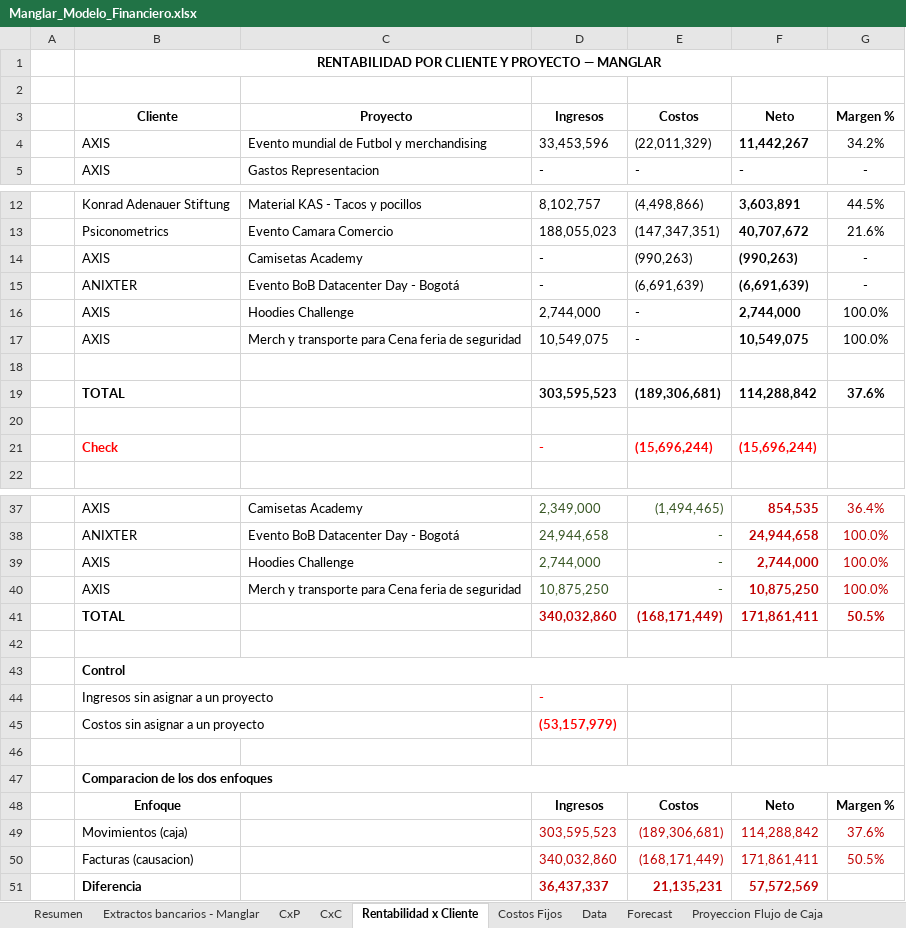
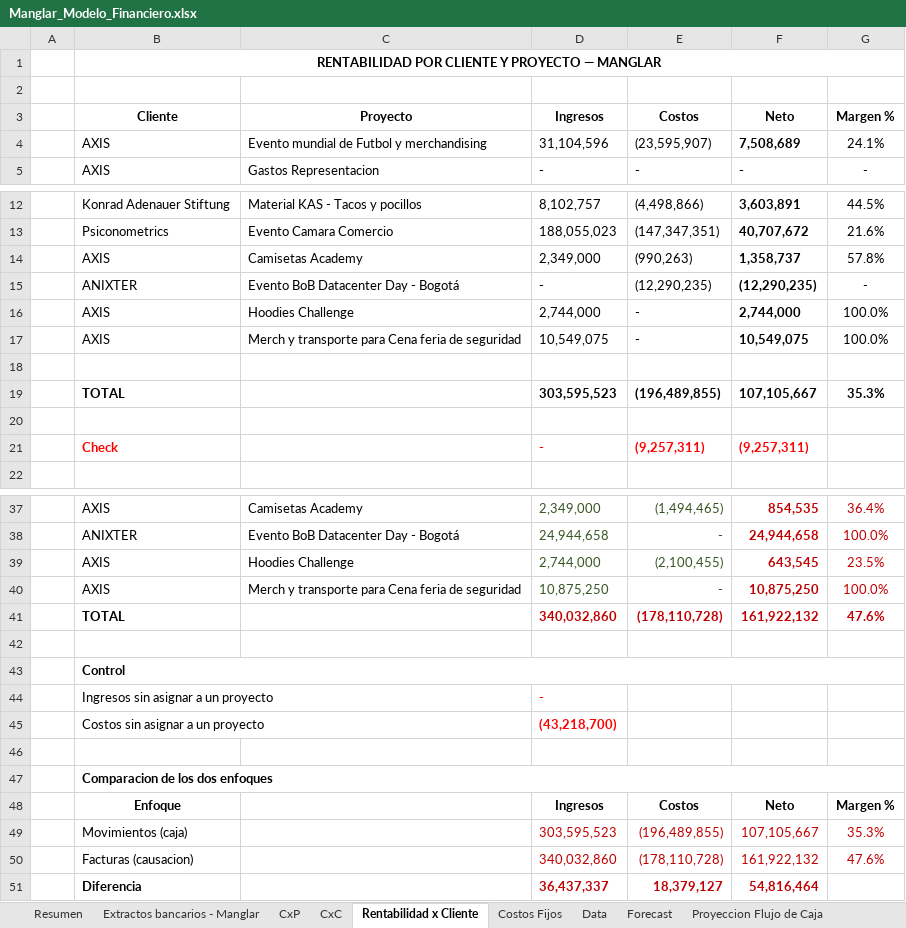
Before and after one commit to santiagomanglar/dashboard-manglar, an Excel workbook: Manglar_Modelo_Financiero.xlsx, sheet Rentabilidad x Cliente, drawn as a sheet; only a part is shown, gaps mark what is left out; values as stored, in another font and other column widths than the file's, no borders; charts and pictures not drawn; removed rows and columns are numbered as before the commit, all else as after; the diff covers the shown part only; the diff names each change by its address in the sheet, - before the commit and + after, or states it on an @@ line.

```diff
--- a/Manglar_Modelo_Financiero.xlsx (sheet Rentabilidad x Cliente)
+++ b/Manglar_Modelo_Financiero.xlsx (sheet Rentabilidad x Cliente)
-row 4:  | AXIS | Evento mundial de Futbol y merchandising | 33,453,596 | (22,011,329) | 11,442,267 | 34.2%
+row 4:  | AXIS | Evento mundial de Futbol y merchandising | 31,104,596 | (23,595,907) | 7,508,689 | 24.1%
-D14: -
+D14: 2,349,000
-F14: (990,263)
+F14: 1,358,737
-G14: -
+G14: 57.8%
-E15: (6,691,639)
+E15: (12,290,235)
-F15: (6,691,639)
+F15: (12,290,235)
-row 19:  | TOTAL |  | 303,595,523 | (189,306,681) | 114,288,842 | 37.6%
+row 19:  | TOTAL |  | 303,595,523 | (196,489,855) | 107,105,667 | 35.3%
-E21: (15,696,244)
+E21: (9,257,311)
-F21: (15,696,244)
+F21: (9,257,311)
-E39: -
+E39: (2,100,455)
-F39: 2,744,000
+F39: 643,545
-G39: 100.0%
+G39: 23.5%
-row 41:  | TOTAL |  | 340,032,860 | (168,171,449) | 171,861,411 | 50.5%
+row 41:  | TOTAL |  | 340,032,860 | (178,110,728) | 161,922,132 | 47.6%
-D45: (53,157,979)
+D45: (43,218,700)
-row 49:  | Movimientos (caja) |  | 303,595,523 | (189,306,681) | 114,288,842 | 37.6%
-row 50:  | Facturas (causacion) |  | 340,032,860 | (168,171,449) | 171,861,411 | 50.5%
-row 51:  | Diferencia |  | 36,437,337 | 21,135,231 | 57,572,569
+row 49:  | Movimientos (caja) |  | 303,595,523 | (196,489,855) | 107,105,667 | 35.3%
+row 50:  | Facturas (causacion) |  | 340,032,860 | (178,110,728) | 161,922,132 | 47.6%
+row 51:  | Diferencia |  | 36,437,337 | 18,379,127 | 54,816,464
```
Also changed, not shown: 3 edited cells elsewhere in this sheet, sheet CxP, sheet Resumen, sheet Extractos bancarios - Manglar, sheet Proyeccion Flujo de Caja, sheet CxC, formulas that keep their value.
